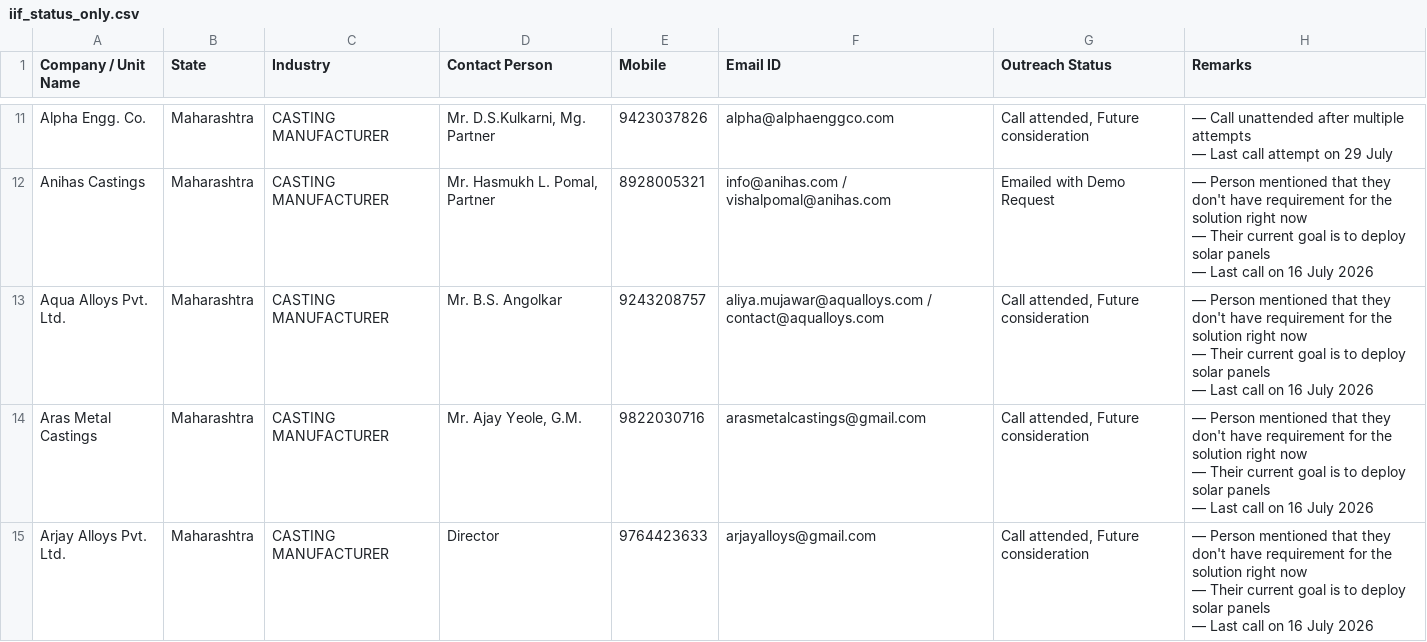
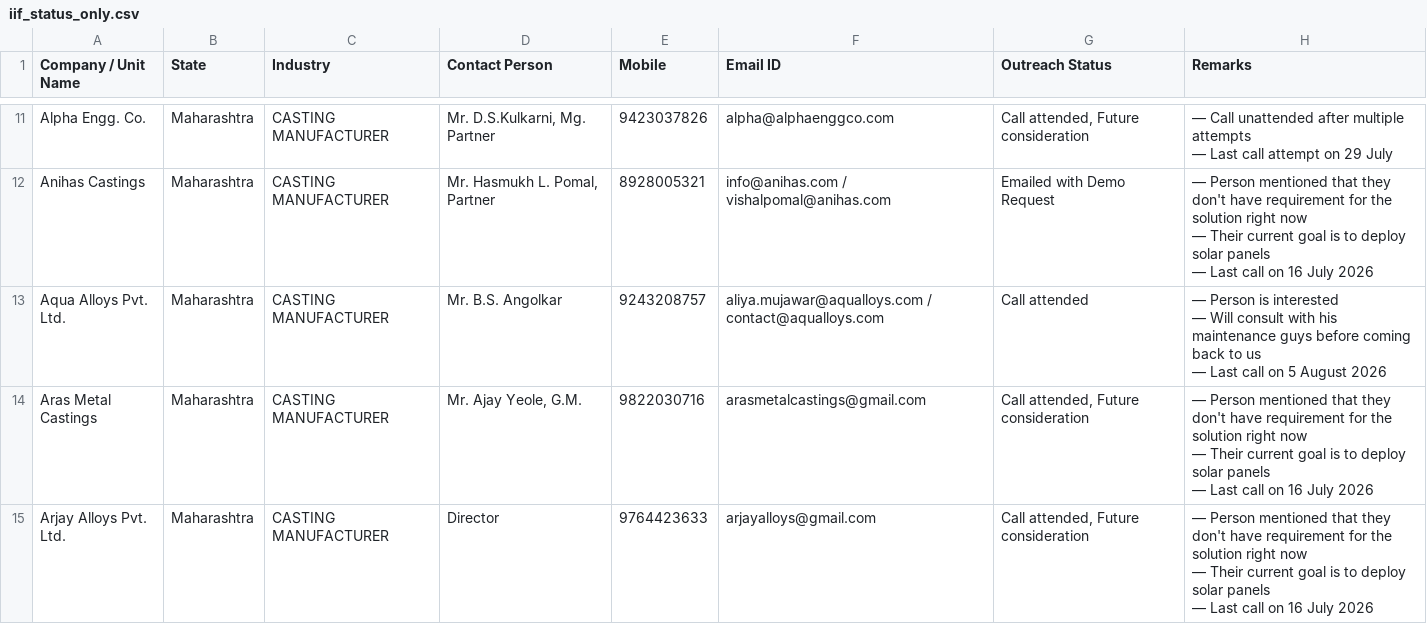
Before and after one commit to anuragpriydarsi/carbonminus-outreach-sync, a CSV file: iif_status_only.csv, drawn as a sheet; only a part is shown, gaps mark what is left out.

Commit message:
Sync iif_status_only.csv - 2026-08-05T06:56:58.063Z

```diff
--- a/iif_status_only.csv
+++ b/iif_status_only.csv
@@ -27,5 +27,5 @@ Anihas Castings,Maharashtra,CASTING MANUFACTURER,"Mr. Hasmukh L. Pomal, Partner"
 — Last call on 16 July 2026"
-Aqua Alloys Pvt. Ltd.,Maharashtra,CASTING MANUFACTURER,Mr. B.S. Angolkar,9243208757,aliya.mujawar@aqualloys.com / contact@aqualloys.com,"Call attended, Future consideration","— Person mentioned that they don't have requirement for the solution right now
-— Their current goal is to deploy solar panels
-— Last call on 16 July 2026"
+Aqua Alloys Pvt. Ltd.,Maharashtra,CASTING MANUFACTURER,Mr. B.S. Angolkar,9243208757,aliya.mujawar@aqualloys.com / contact@aqualloys.com,Call attended,"— Person is interested
+— Will consult with his maintenance guys before coming back to us
+— Last call on 5 August 2026"
 Aras Metal Castings,Maharashtra,CASTING MANUFACTURER,"Mr. Ajay Yeole, G.M.",9822030716,arasmetalcastings@gmail.com,"Call attended, Future consideration","— Person mentioned that they don't have requirement for the solution right now
```
